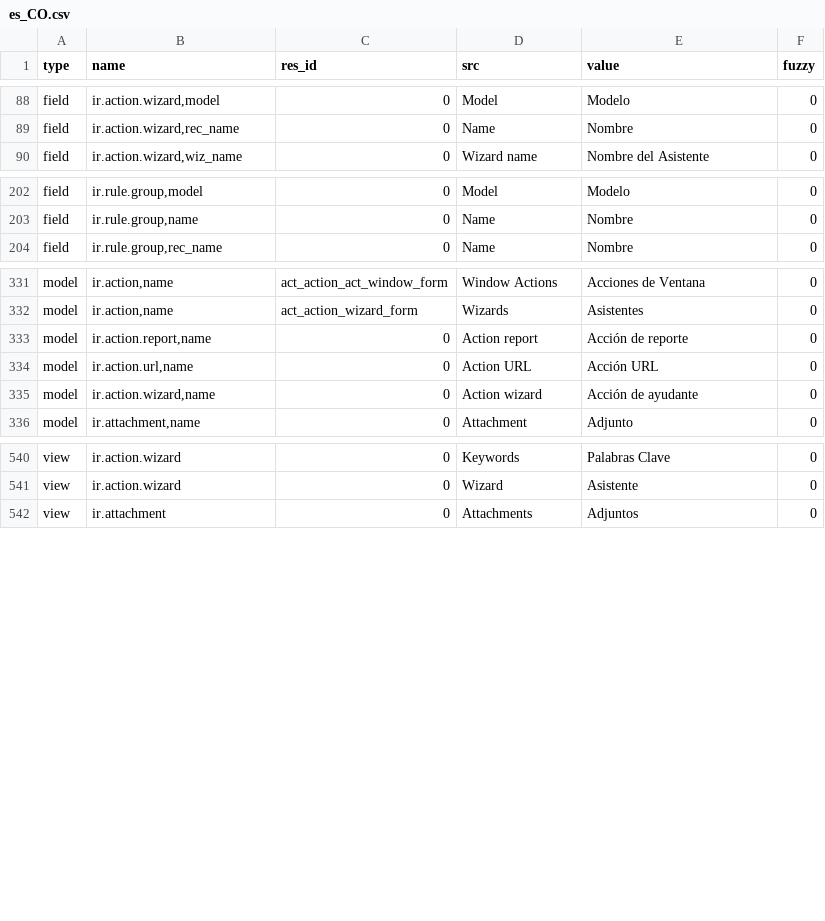
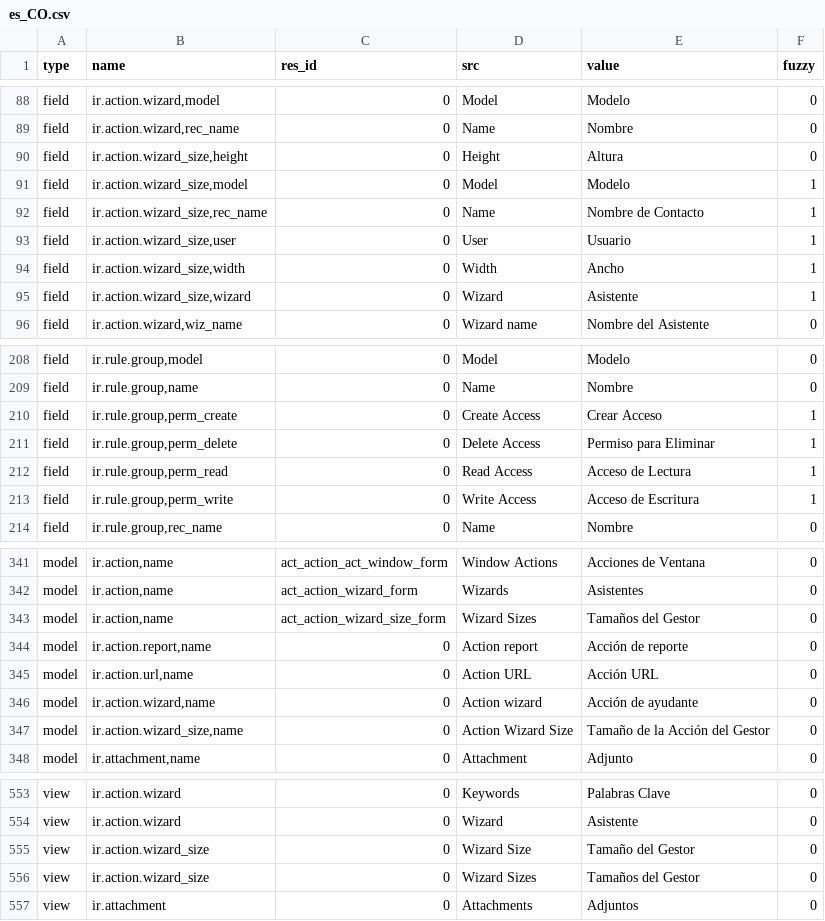
Before and after one commit to tryton/trytond, a CSV file: trytond/ir/es_CO.csv, drawn as a sheet; only a part is shown, gaps mark what is left out; the diff covers the shown part only; the diff names each change by its address in the sheet, - before the commit and + after, or states it on an @@ line.

Commit message:
Translation on es_CO for one sentence of the module ir

```diff
--- a/trytond/ir/es_CO.csv
+++ b/trytond/ir/es_CO.csv
+row 90: field | ir.action.wizard_size,height | 0 | Height | Altura | 0
+row 91: field | ir.action.wizard_size,model | 0 | Model | Modelo | 1
+row 92: field | ir.action.wizard_size,rec_name | 0 | Name | Nombre de Contacto | 1
+row 93: field | ir.action.wizard_size,user | 0 | User | Usuario | 1
+row 94: field | ir.action.wizard_size,width | 0 | Width | Ancho | 1
+row 95: field | ir.action.wizard_size,wizard | 0 | Wizard | Asistente | 1
+row 210: field | ir.rule.group,perm_create | 0 | Create Access | Crear Acceso | 1
+row 211: field | ir.rule.group,perm_delete | 0 | Delete Access | Permiso para Eliminar | 1
+row 212: field | ir.rule.group,perm_read | 0 | Read Access | Acceso de Lectura | 1
+row 213: field | ir.rule.group,perm_write | 0 | Write Access | Acceso de Escritura | 1
+row 343: model | ir.action,name | act_action_wizard_size_form | Wizard Sizes | Tamaños del Gestor | 0
+row 347: model | ir.action.wizard_size,name | 0 | Action Wizard Size | Tamaño de la Acción del Gestor | 0
+row 555: view | ir.action.wizard_size | 0 | Wizard Size | Tamaño del Gestor | 0
+row 556: view | ir.action.wizard_size | 0 | Wizard Sizes | Tamaños del Gestor | 0
```
Also changed, not shown: 2 added rows and 1 removed row elsewhere in this file.
